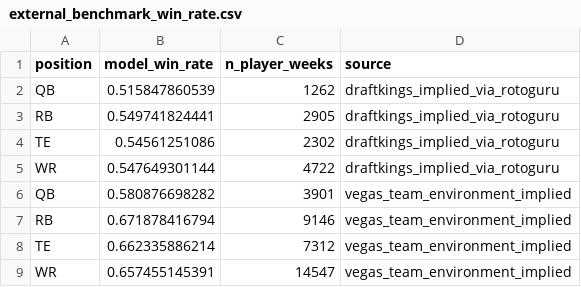
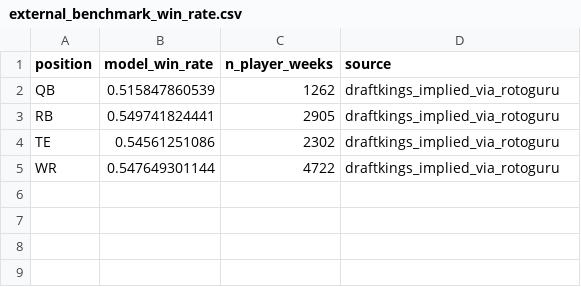
Before and after one commit to kylelevesque12/nfl-player-value-analysis, a CSV file: outputs/tables/external_benchmark_win_rate.csv, drawn as a sheet; the diff names each change by its address in the sheet, - before the commit and + after, or states it on an @@ line.

```diff
--- a/outputs/tables/external_benchmark_win_rate.csv
+++ b/outputs/tables/external_benchmark_win_rate.csv
-row 6: QB | 0.580876698282 | 3901 | vegas_team_environment_implied
-row 7: RB | 0.671878416794 | 9146 | vegas_team_environment_implied
-row 8: TE | 0.662335886214 | 7312 | vegas_team_environment_implied
-row 9: WR | 0.657455145391 | 14547 | vegas_team_environment_implied
```
Also changed, not shown: outputs/tables/external_benchmark_by_position.csv, outputs/tables/external_benchmark_by_season.csv, 8 other files.
